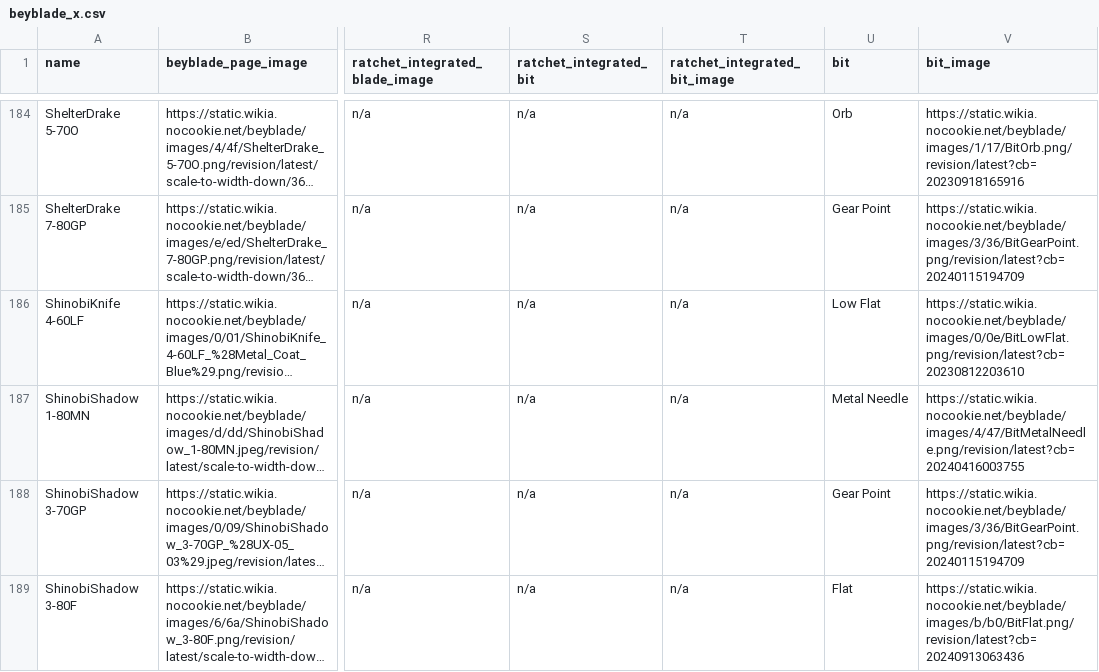
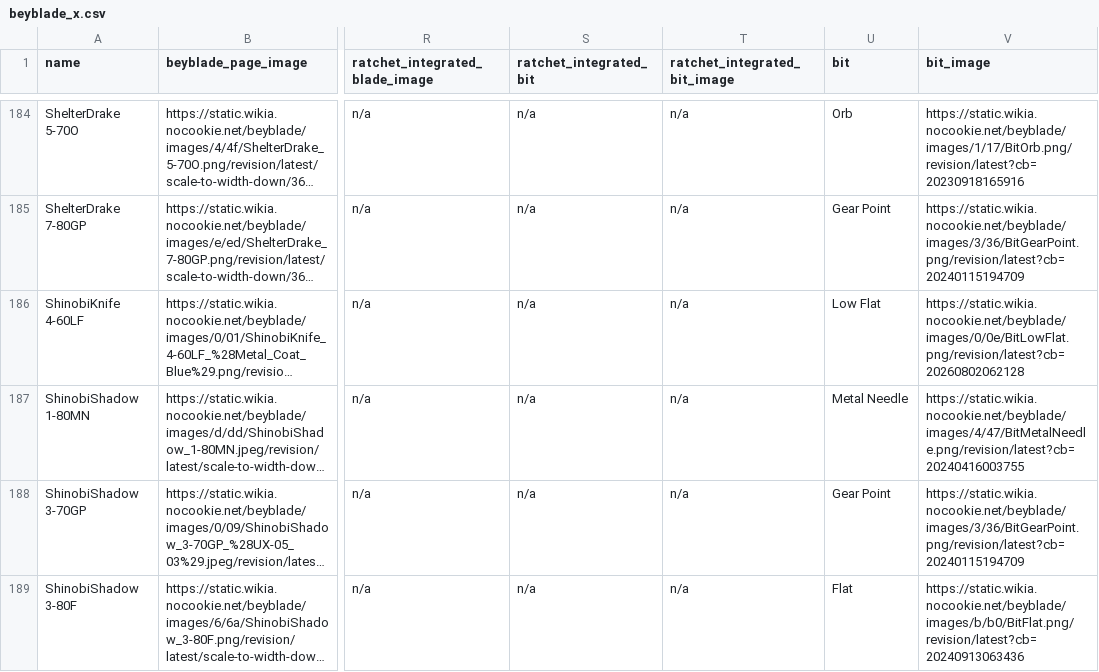
Before and after one commit to OneDime/Software-Beyblade, a CSV file: beyblade_x.csv, drawn as a sheet; only a part is shown, gaps mark what is left out; long unchanged cells end in …; the diff covers the shown part only; the diff names each change by its address in the sheet, - before the commit and + after, or states it on an @@ line.

```diff
--- a/beyblade_x.csv
+++ b/beyblade_x.csv
-V186 (bit_image): https://static.wikia.nocookie.net/beyblade/images/0/0e/BitLowFlat.png/revision/latest?cb=20230812203610
+V186 (bit_image): https://static.wikia.nocookie.net/beyblade/images/0/0e/BitLowFlat.png/revision/latest?cb=20260802062128
```
Also changed, not shown: 31 edited cells elsewhere in this file, 8 other files.
